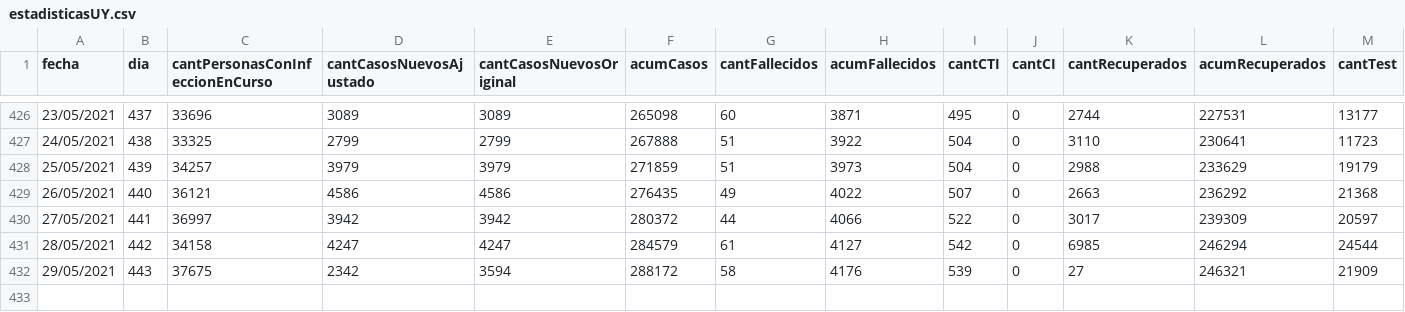
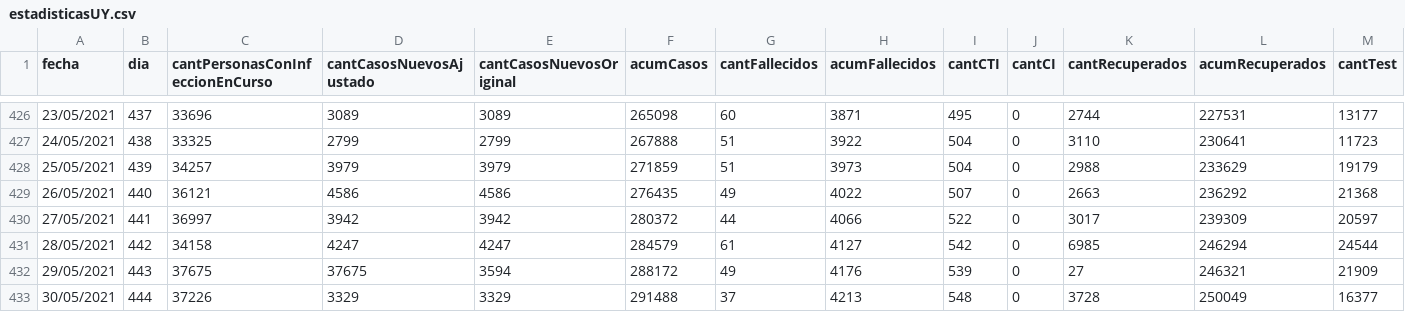
Before and after one commit to GUIAD-COVID/datos-y-visualizaciones-GUIAD, a CSV file: datos/estadisticasUY.csv, drawn as a sheet; only a part is shown, gaps mark what is left out; rows hold the shown columns only; the diff names each change by its address in the sheet, - before the commit and + after, or states it on an @@ line.

```diff
--- a/datos/estadisticasUY.csv
+++ b/datos/estadisticasUY.csv
-D432 (cantCasosNuevosAjustado): 2342
+D432 (cantCasosNuevosAjustado): 37675
-G432 (cantFallecidos): 58
+G432 (cantFallecidos): 49
+row 433: 30/05/2021 | 444 | 37226 | 3329 | 3329 | 291488 | 37 | 4213 | 548 | 0 | 3728 | 250049 | 16377
```
Also changed, not shown: datos/estadisticasUY_fallecimientos.csv, datos/estadisticasUY_p7.csv, 5 other files.
